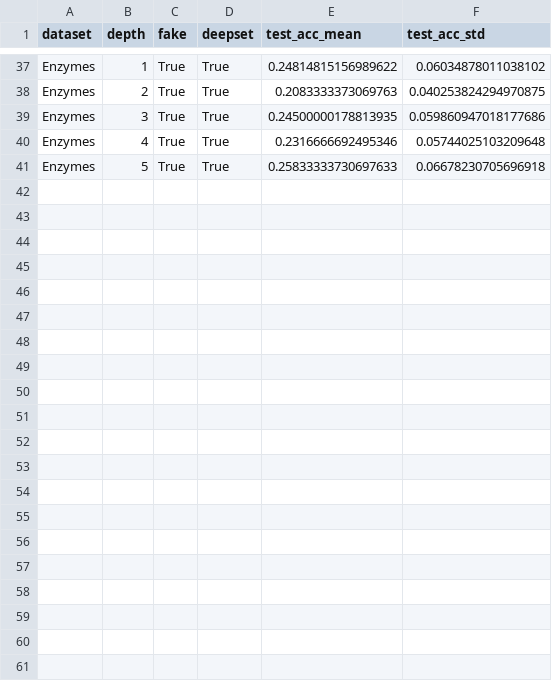
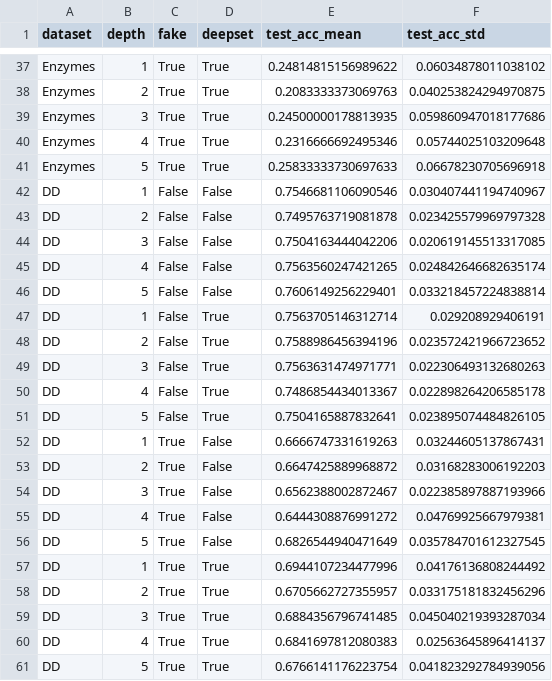
Before and after one commit to BorgwardtLab/TOGL, a CSV file: plots_data/NoFEATS_TopoGNN_summary.csv, drawn as a sheet; only a part is shown, gaps mark what is left out; the diff names each change by its address in the sheet, - before the commit and + after, or states it on an @@ line.

```diff
--- a/plots_data/NoFEATS_TopoGNN_summary.csv
+++ b/plots_data/NoFEATS_TopoGNN_summary.csv
+row 42: DD | 1 | False | False | 0.7546681106090546 | 0.030407441194740967
+row 43: DD | 2 | False | False | 0.7495763719081878 | 0.023425579969797328
+row 44: DD | 3 | False | False | 0.7504163444042206 | 0.020619145513317085
+row 45: DD | 4 | False | False | 0.7563560247421265 | 0.024842646682635174
+row 46: DD | 5 | False | False | 0.7606149256229401 | 0.033218457224838814
+row 47: DD | 1 | False | True | 0.7563705146312714 | 0.029208929406191
+row 48: DD | 2 | False | True | 0.7588986456394196 | 0.023572421966723652
+row 49: DD | 3 | False | True | 0.7563631474971771 | 0.022306493132680263
+row 50: DD | 4 | False | True | 0.7486854434013367 | 0.022898264206585178
+row 51: DD | 5 | False | True | 0.7504165887832641 | 0.023895074484826105
+row 52: DD | 1 | True | False | 0.6666747331619263 | 0.03244605137867431
+row 53: DD | 2 | True | False | 0.6647425889968872 | 0.03168283006192203
+row 54: DD | 3 | True | False | 0.6562388002872467 | 0.022385897887193966
+row 55: DD | 4 | True | False | 0.6444308876991272 | 0.04769925667979381
+row 56: DD | 5 | True | False | 0.6826544940471649 | 0.035784701612327545
+row 57: DD | 1 | True | True | 0.6944107234477996 | 0.04176136808244492
+row 58: DD | 2 | True | True | 0.6705662727355957 | 0.033175181832456296
+row 59: DD | 3 | True | True | 0.6884356796741485 | 0.045040219393287034
+row 60: DD | 4 | True | True | 0.6841697812080383 | 0.02563645896414137
+row 61: DD | 5 | True | True | 0.6766141176223754 | 0.041823292784939056
```
Also changed, not shown: plots_data/NoFEATS_GCN_summary.csv.
